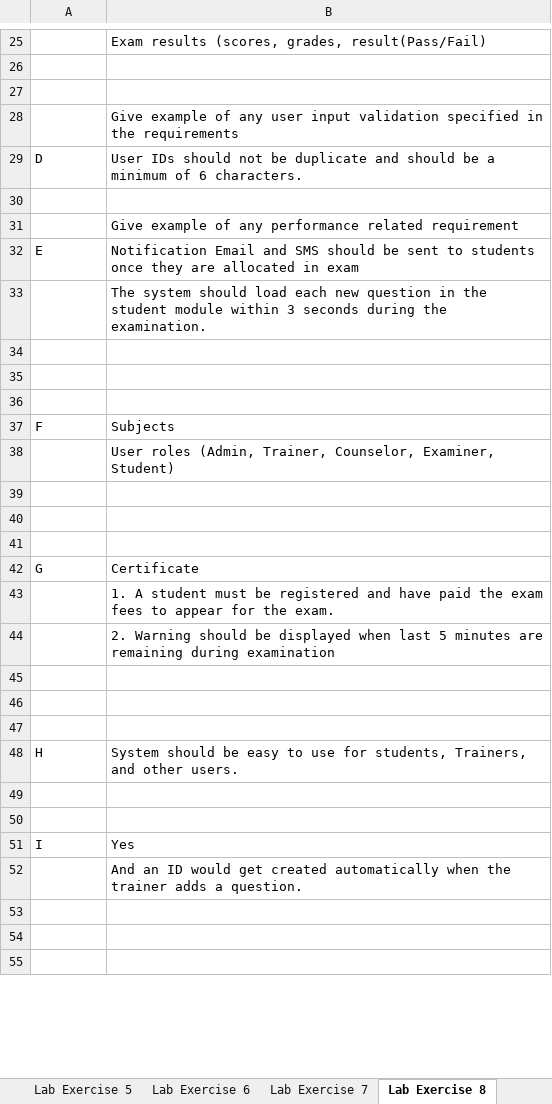
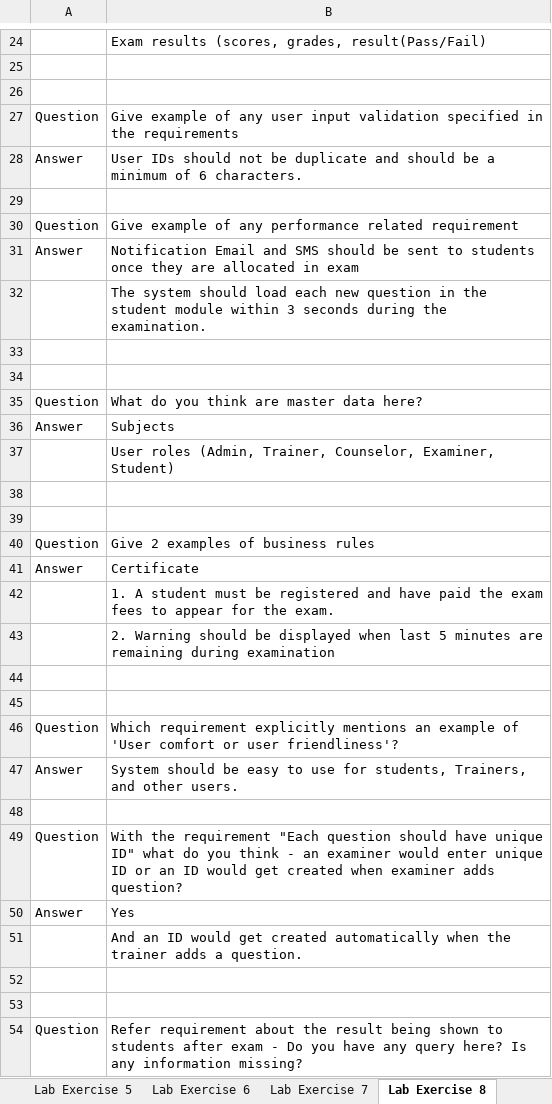
Before and after one commit to Divyamc4/SEED_SDET_COURSE_MANUAL_TESTING, an Excel workbook: Test_Case.xlsx, sheet Lab Exercise 8, drawn as a sheet; only a part is shown, gaps mark what is left out; values as stored, in another font and other column widths than the file's, no cell formats; removed rows and columns are numbered as before the commit, all else as after; the diff covers the shown part only; the diff names each change by its address in the sheet, - before the commit and + after, or states it on an @@ line.

```diff
--- a/Test_Case.xlsx (sheet Lab Exercise 8)
+++ b/Test_Case.xlsx (sheet Lab Exercise 8)
-A27: (empty)
+A27: Question
-A28: D
+A28: Answer
-A30: (empty)
+A30: Question
-A31: E
+A31: Answer
-row 35: (empty)
+row 35: Question | What do you think are master data here?
-A36: F
+A36: Answer
-row 40: (empty)
+row 40: Question | Give 2 examples of business rules
-A41: G
+A41: Answer
+row 46: Question | Which requirement explicitly mentions an example of 'User comfort or user friendliness'?
+row 47: Answer | System should be easy to use for students, Trainers, and other users.
-row 48: H | System should be easy to use for students, Trainers, and other users.
-row 49: (empty)
+row 49: Question | With the requirement "Each question should have unique ID" what do you think - an examiner would enter unique ID or an ID would get created when examiner adds question?
-row 50: (empty)
+row 50: Answer | Yes
-row 51: I | Yes
-row 54: (empty)
+row 54: Question | Refer requirement about the result being shown to students after exam - Do you have any query here? Is any information missing?
```
Also changed, not shown: 1 removed row and 19 edited cells elsewhere in this sheet, sheet Lab Exercise 10, sheet Session Work, sheet Lab Exercise 7, sheet Lab Exercise 3, sheet Lab Exercise 9, sheet Chapter 11, 4 more sheets, other sheet tabs, cell formats.
